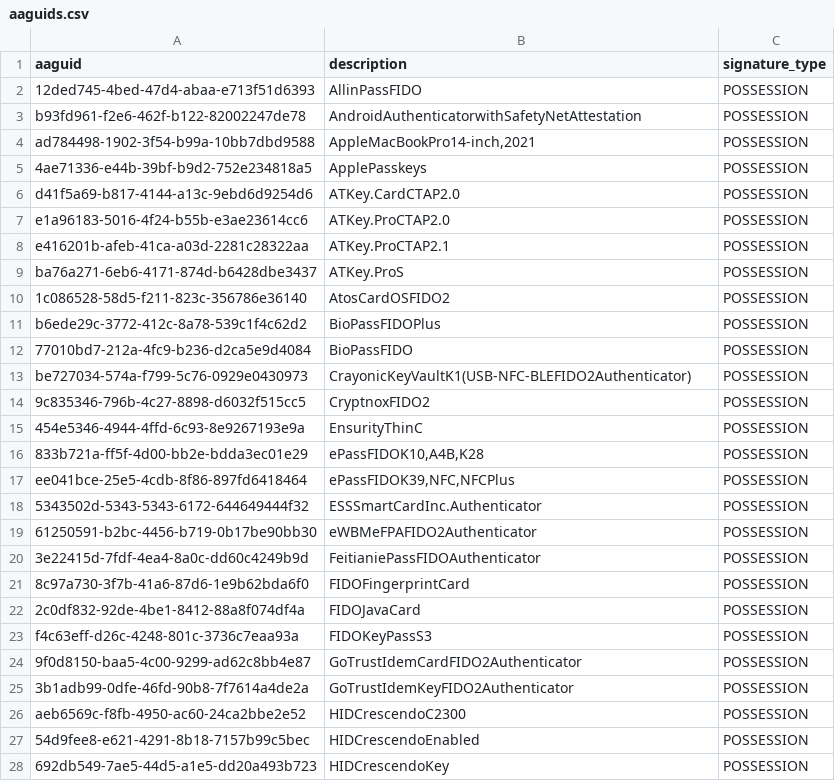
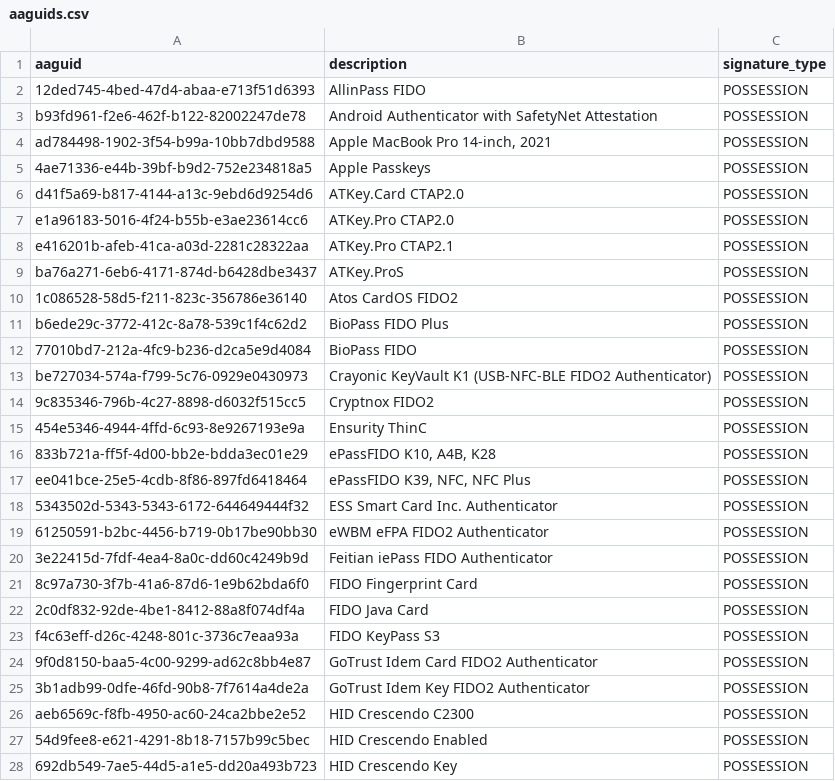
Before and after one commit to wultra/powerauth-server, a CSV file: docs/db/changelog/changesets/powerauth-java-server/1.7.x/aaguids.csv, drawn as a sheet; only a part is shown; the diff covers the shown part only.

Commit message:
Fix spacing of csv file

```diff
--- a/docs/db/changelog/changesets/powerauth-java-server/1.7.x/aaguids.csv
+++ b/docs/db/changelog/changesets/powerauth-java-server/1.7.x/aaguids.csv
@@ -1,28 +1,28 @@
 aaguid;description;signature_type
-"12ded745-4bed-47d4-abaa-e713f51d6393";"AllinPassFIDO";"POSSESSION"
-"b93fd961-f2e6-462f-b122-82002247de78";"AndroidAuthenticatorwithSafetyNetAttestation";"POSSESSION"
-"ad784498-1902-3f54-b99a-10bb7dbd9588";"AppleMacBookPro14-inch,2021";"POSSESSION"
-"4ae71336-e44b-39bf-b9d2-752e234818a5";"ApplePasskeys";"POSSESSION"
-"d41f5a69-b817-4144-a13c-9ebd6d9254d6";"ATKey.CardCTAP2.0";"POSSESSION"
-"e1a96183-5016-4f24-b55b-e3ae23614cc6";"ATKey.ProCTAP2.0";"POSSESSION"
-"e416201b-afeb-41ca-a03d-2281c28322aa";"ATKey.ProCTAP2.1";"POSSESSION"
+"12ded745-4bed-47d4-abaa-e713f51d6393";"AllinPass FIDO";"POSSESSION"
+"b93fd961-f2e6-462f-b122-82002247de78";"Android Authenticator with SafetyNet Attestation";"POSSESSION"
+"ad784498-1902-3f54-b99a-10bb7dbd9588";"Apple MacBook Pro 14-inch, 2021";"POSSESSION"
+"4ae71336-e44b-39bf-b9d2-752e234818a5";"Apple Passkeys";"POSSESSION"
+"d41f5a69-b817-4144-a13c-9ebd6d9254d6";"ATKey.Card CTAP2.0";"POSSESSION"
+"e1a96183-5016-4f24-b55b-e3ae23614cc6";"ATKey.Pro CTAP2.0";"POSSESSION"
+"e416201b-afeb-41ca-a03d-2281c28322aa";"ATKey.Pro CTAP2.1";"POSSESSION"
 "ba76a271-6eb6-4171-874d-b6428dbe3437";"ATKey.ProS";"POSSESSION"
-"1c086528-58d5-f211-823c-356786e36140";"AtosCardOSFIDO2";"POSSESSION"
-"b6ede29c-3772-412c-8a78-539c1f4c62d2";"BioPassFIDOPlus";"POSSESSION"
-"77010bd7-212a-4fc9-b236-d2ca5e9d4084";"BioPassFIDO";"POSSESSION"
-"be727034-574a-f799-5c76-0929e0430973";"CrayonicKeyVaultK1(USB-NFC-BLEFIDO2Authenticator)";"POSSESSION"
-"9c835346-796b-4c27-8898-d6032f515cc5";"CryptnoxFIDO2";"POSSESSION"
-"454e5346-4944-4ffd-6c93-8e9267193e9a";"EnsurityThinC";"POSSESSION"
-"833b721a-ff5f-4d00-bb2e-bdda3ec01e29";"ePassFIDOK10,A4B,K28";"POSSESSION"
-"ee041bce-25e5-4cdb-8f86-897fd6418464";"ePassFIDOK39,NFC,NFCPlus";"POSSESSION"
-"5343502d-5343-5343-6172-644649444f32";"ESSSmartCardInc.Authenticator";"POSSESSION"
-"61250591-b2bc-4456-b719-0b17be90bb30";"eWBMeFPAFIDO2Authenticator";"POSSESSION"
-"3e22415d-7fdf-4ea4-8a0c-dd60c4249b9d";"FeitianiePassFIDOAuthenticator";"POSSESSION"
-"8c97a730-3f7b-41a6-87d6-1e9b62bda6f0";"FIDOFingerprintCard";"POSSESSION"
-"2c0df832-92de-4be1-8412-88a8f074df4a";"FIDOJavaCard";"POSSESSION"
-"f4c63eff-d26c-4248-801c-3736c7eaa93a";"FIDOKeyPassS3";"POSSESSION"
-"9f0d8150-baa5-4c00-9299-ad62c8bb4e87";"GoTrustIdemCardFIDO2Authenticator";"POSSESSION"
-"3b1adb99-0dfe-46fd-90b8-7f7614a4de2a";"GoTrustIdemKeyFIDO2Authenticator";"POSSESSION"
-"aeb6569c-f8fb-4950-ac60-24ca2bbe2e52";"HIDCrescendoC2300";"POSSESSION"
-"54d9fee8-e621-4291-8b18-7157b99c5bec";"HIDCrescendoEnabled";"POSSESSION"
-"692db549-7ae5-44d5-a1e5-dd20a493b723";"HIDCrescendoKey";"POSSESSION"
+"1c086528-58d5-f211-823c-356786e36140";"Atos CardOS FIDO2";"POSSESSION"
+"b6ede29c-3772-412c-8a78-539c1f4c62d2";"BioPass FIDO Plus";"POSSESSION"
+"77010bd7-212a-4fc9-b236-d2ca5e9d4084";"BioPass FIDO";"POSSESSION"
+"be727034-574a-f799-5c76-0929e0430973";"Crayonic KeyVault K1 (USB-NFC-BLE FIDO2 Authenticator)";"POSSESSION"
+"9c835346-796b-4c27-8898-d6032f515cc5";"Cryptnox FIDO2";"POSSESSION"
+"454e5346-4944-4ffd-6c93-8e9267193e9a";"Ensurity ThinC";"POSSESSION"
+"833b721a-ff5f-4d00-bb2e-bdda3ec01e29";"ePassFIDO K10, A4B, K28";"POSSESSION"
+"ee041bce-25e5-4cdb-8f86-897fd6418464";"ePassFIDO K39, NFC, NFC Plus";"POSSESSION"
+"5343502d-5343-5343-6172-644649444f32";"ESS Smart Card Inc. Authenticator";"POSSESSION"
+"61250591-b2bc-4456-b719-0b17be90bb30";"eWBM eFPA FIDO2 Authenticator";"POSSESSION"
+"3e22415d-7fdf-4ea4-8a0c-dd60c4249b9d";"Feitian iePass FIDO Authenticator";"POSSESSION"
+"8c97a730-3f7b-41a6-87d6-1e9b62bda6f0";"FIDO Fingerprint Card";"POSSESSION"
+"2c0df832-92de-4be1-8412-88a8f074df4a";"FIDO Java Card";"POSSESSION"
+"f4c63eff-d26c-4248-801c-3736c7eaa93a";"FIDO KeyPass S3";"POSSESSION"
+"9f0d8150-baa5-4c00-9299-ad62c8bb4e87";"GoTrust Idem Card FIDO2 Authenticator";"POSSESSION"
+"3b1adb99-0dfe-46fd-90b8-7f7614a4de2a";"GoTrust Idem Key FIDO2 Authenticator";"POSSESSION"
+"aeb6569c-f8fb-4950-ac60-24ca2bbe2e52";"HID Crescendo C2300";"POSSESSION"
+"54d9fee8-e621-4291-8b18-7157b99c5bec";"HID Crescendo Enabled";"POSSESSION"
+"692db549-7ae5-44d5-a1e5-dd20a493b723";"HID Crescendo Key";"POSSESSION"
```
Also changed, not shown: 53 edited cells elsewhere in this file.
